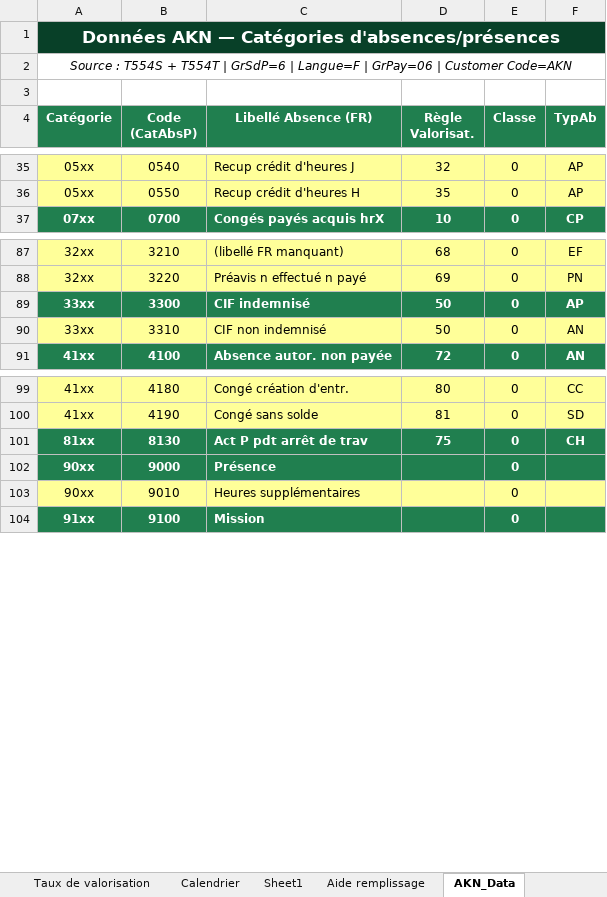
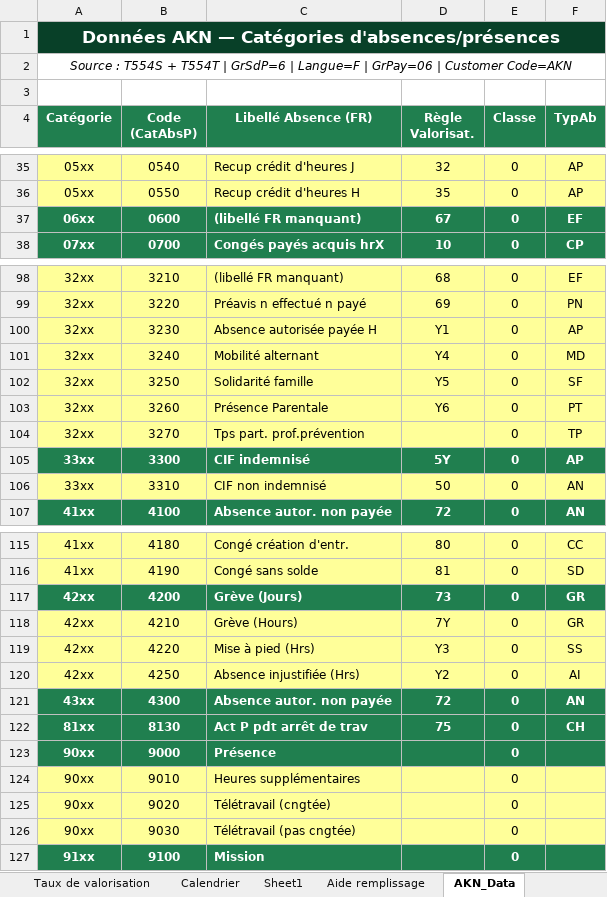
Before and after one commit to PatrickFarges/ClaudeCode, an Excel workbook: WTC Absences/AKN France Absences-Presences Catalogue.xlsx, sheet AKN_Data, drawn as a sheet; only a part is shown, gaps mark what is left out; values as stored, in another font and other column widths than the file's, no borders; addresses are those after the commit; the diff covers the shown part only; the diff names each change by its address in the sheet, - before the commit and + after, or states it on an @@ line.

```diff
--- a/WTC Absences/AKN France Absences-Presences Catalogue.xlsx (sheet AKN_Data)
+++ b/WTC Absences/AKN France Absences-Presences Catalogue.xlsx (sheet AKN_Data)
+row 37: 06xx | 0600 | (libellé FR manquant) | 67 | 0 | EF
+row 100: 32xx | 3230 | Absence autorisée payée H | Y1 | 0 | AP
+row 101: 32xx | 3240 | Mobilité alternant | Y4 | 0 | MD
+row 102: 32xx | 3250 | Solidarité famille | Y5 | 0 | SF
+row 103: 32xx | 3260 | Présence Parentale | Y6 | 0 | PT
+row 104: 32xx | 3270 | Tps part. prof.prévention |  | 0 | TP
-D105 (Règle Valorisat.): 50
+D105 (Règle Valorisat.): 5Y
+row 117: 42xx | 4200 | Grève (Jours) | 73 | 0 | GR
+row 118: 42xx | 4210 | Grève (Hours) | 7Y | 0 | GR
+row 119: 42xx | 4220 | Mise à pied (Hrs) | Y3 | 0 | SS
+row 120: 42xx | 4250 | Absence injustifiée (Hrs) | Y2 | 0 | AI
+row 121: 43xx | 4300 | Absence autor. non payée | 72 | 0 | AN
+row 125: 90xx | 9020 | Télétravail (cngtée) |  | 0
+row 126: 90xx | 9030 | Télétravail (pas cngtée) |  | 0
```
Also changed, not shown: 10 added rows and 11 edited cells elsewhere in this sheet, sheet Absences-Présences, hidden cells, 3 other files.
